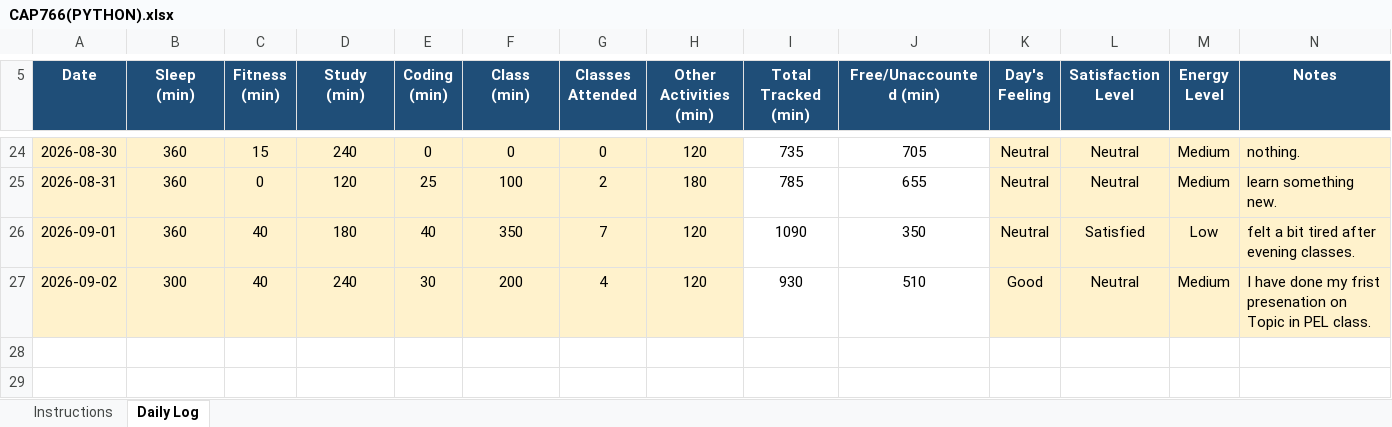
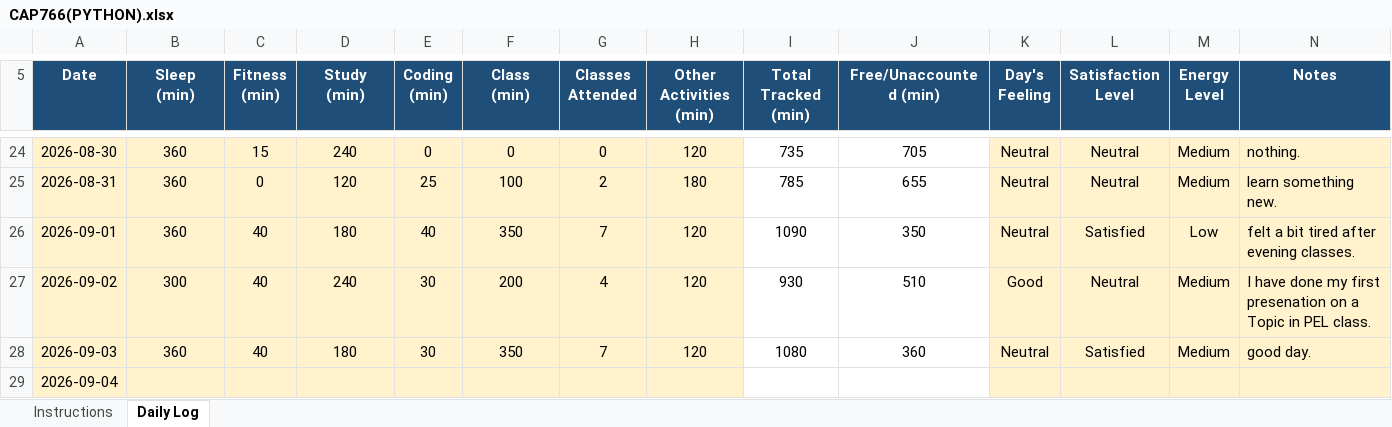
Before and after one commit to djveeru12345-wq/CAP776-GROUP-I-, an Excel workbook: CAP766(PYTHON).xlsx, sheet Daily Log, drawn as a sheet; only a part is shown, gaps mark what is left out; values as stored, in another font and other column widths than the file's, no borders; conditional formats not drawn; the diff names each change by its address in the sheet, - before the commit and + after, or states it on an @@ line.

Commit message:
updated excel file sheet

```diff
--- a/CAP766(PYTHON).xlsx (sheet Daily Log)
+++ b/CAP766(PYTHON).xlsx (sheet Daily Log)
-N27 (Notes): …done my frist presenation on Topic in…
+N27 (Notes): …done my first presenation on a Topic in…
+row 28: 2026-09-03 | 360 | 40 | 180 | 30 | 350 | 7 | 120 | 1080 | 360 | Neutral | Satisfied | Medium | good day.
+row 29: 2026-09-04
```
